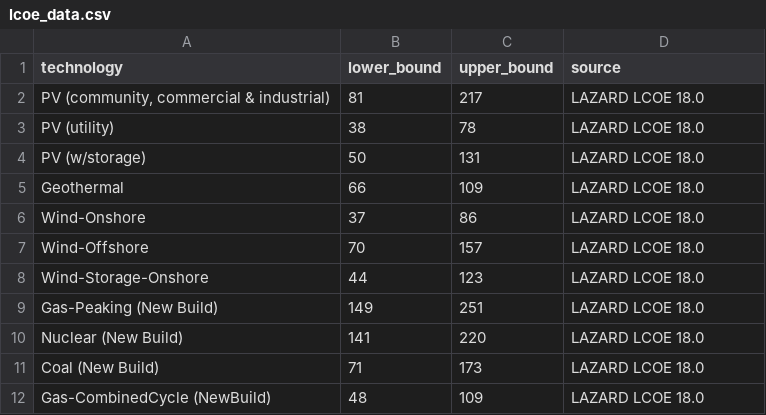
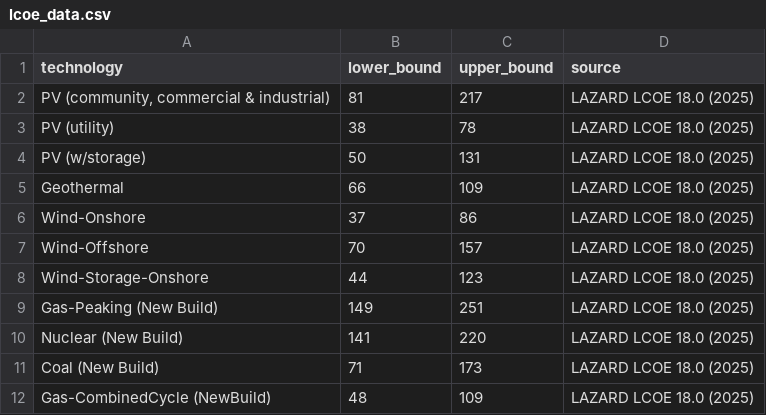
Before and after one commit to andersfossli/julialange-kode-til-masteroppgave, a CSV file: _input/lcoe_data.csv, drawn as a sheet.

```diff
--- a/_input/lcoe_data.csv
+++ b/_input/lcoe_data.csv
@@ -1,12 +1,12 @@
 technology;lower_bound;upper_bound;source
-PV (community, commercial & industrial);81;217;LAZARD LCOE 18.0
-PV (utility);38;78;LAZARD LCOE 18.0
-PV (w/storage);50;131;LAZARD LCOE 18.0
-Geothermal;66;109;LAZARD LCOE 18.0
-Wind-Onshore;37;86;LAZARD LCOE 18.0
-Wind-Offshore;70;157;LAZARD LCOE 18.0
-Wind-Storage-Onshore;44;123;LAZARD LCOE 18.0
-Gas-Peaking (New Build);149;251;LAZARD LCOE 18.0
-Nuclear (New Build);141;220;LAZARD LCOE 18.0
-Coal (New Build);71;173;LAZARD LCOE 18.0
-Gas-CombinedCycle (NewBuild);48;109;LAZARD LCOE 18.0
+PV (community, commercial & industrial);81;217;LAZARD LCOE 18.0 (2025)
+PV (utility);38;78;LAZARD LCOE 18.0 (2025)
+PV (w/storage);50;131;LAZARD LCOE 18.0 (2025)
+Geothermal;66;109;LAZARD LCOE 18.0 (2025)
+Wind-Onshore;37;86;LAZARD LCOE 18.0 (2025)
+Wind-Offshore;70;157;LAZARD LCOE 18.0 (2025)
+Wind-Storage-Onshore;44;123;LAZARD LCOE 18.0 (2025)
+Gas-Peaking (New Build);149;251;LAZARD LCOE 18.0 (2025)
+Nuclear (New Build);141;220;LAZARD LCOE 18.0 (2025)
+Coal (New Build);71;173;LAZARD LCOE 18.0 (2025)
+Gas-CombinedCycle (NewBuild);48;109;LAZARD LCOE 18.0 (2025)
```
Also changed, not shown: 5 other files.
